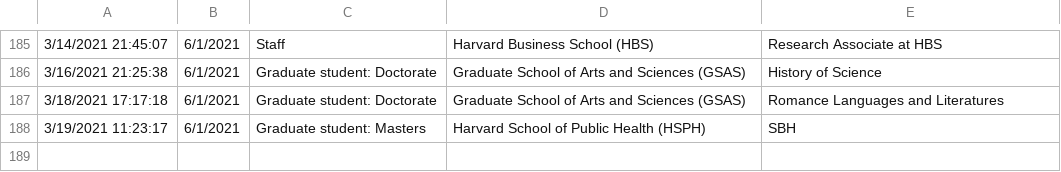
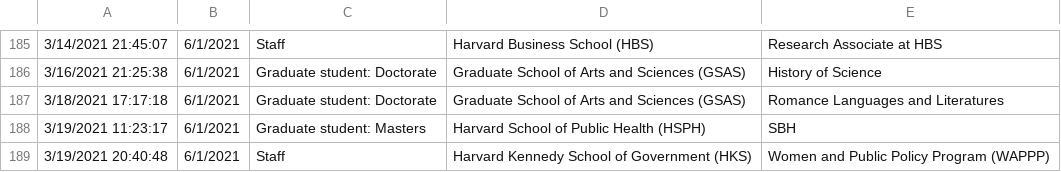
Before and after one commit to IQSS/iqss-metrics-dashboard, a TSV file: assets/data/cgaGISApplication.tsv, drawn as a sheet; only a part is shown, gaps mark what is left out; the diff names each change by its address in the sheet, - before the commit and + after, or states it on an @@ line.

Commit message:
Automated push of new data by iqss-metrics-backend on Sun Mar 21 00:06:53 UTC 2021

```diff
--- a/assets/data/cgaGISApplication.tsv
+++ b/assets/data/cgaGISApplication.tsv
+row 189: 3/19/2021 20:40:48 | 6/1/2021 | Staff | Harvard Kennedy School of Government (HKS) | Women and Public Policy Program (WAPPP)
```
Also changed, not shown: assets/data/cgaContact.tsv, assets/data/cgaEventRegistration.tsv, 8 other files.
